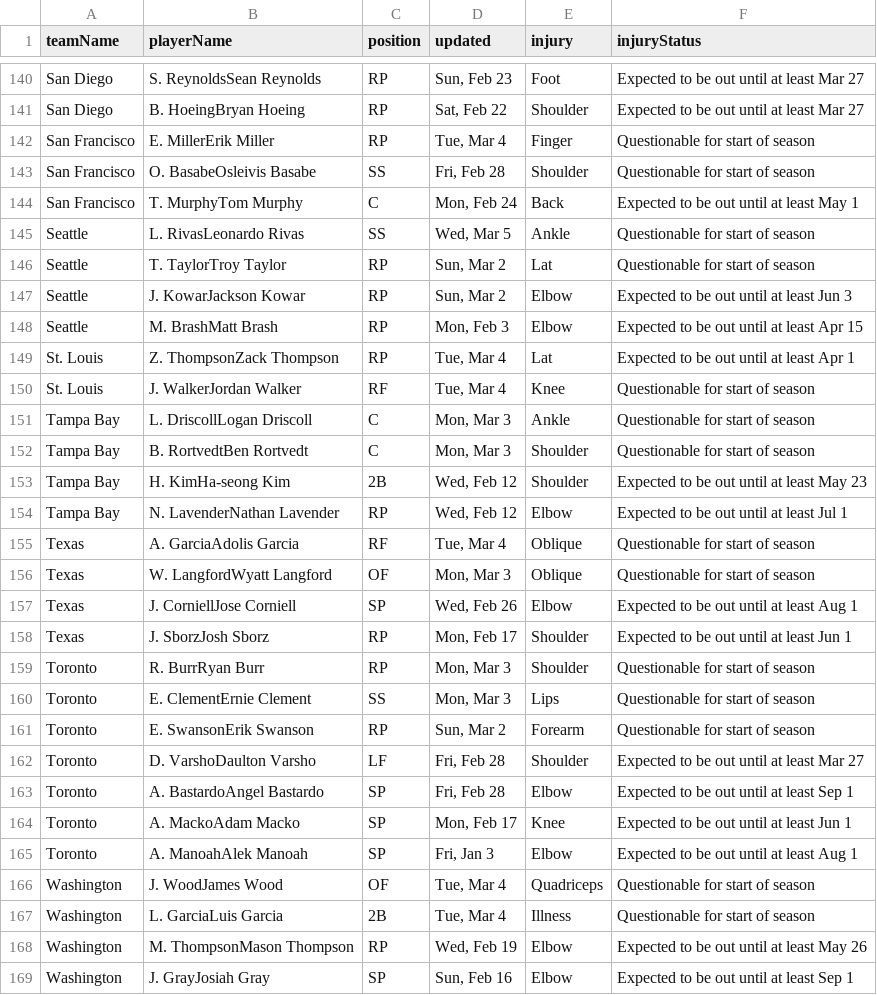
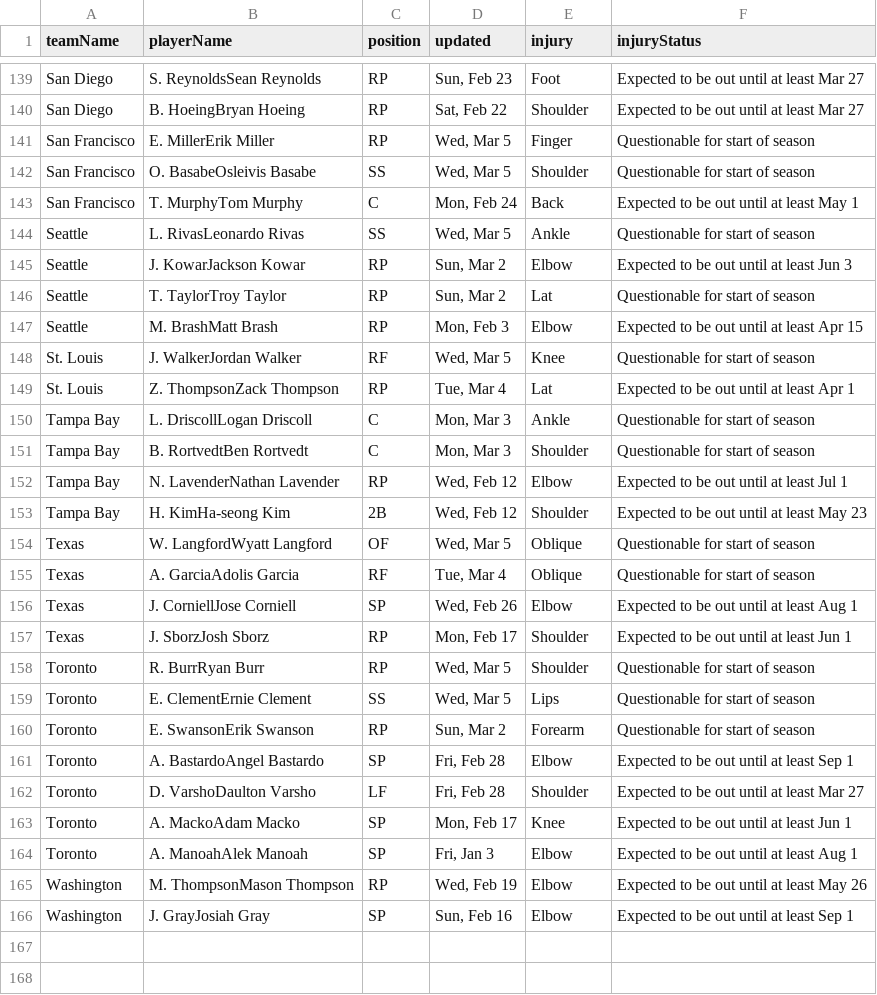
Before and after one commit to quintonfesq04/RealSports, a CSV file: MLB/mlb_injuries.csv, drawn as a sheet; only a part is shown, gaps mark what is left out; the diff covers the shown part only.

```diff
--- a/MLB/mlb_injuries.csv
+++ b/MLB/mlb_injuries.csv
@@ -141,28 +140,26 @@ San Diego,S. ReynoldsSean Reynolds,RP,"Sun, Feb 23",Foot,Expected to be out unti
 San Diego,B. HoeingBryan Hoeing,RP,"Sat, Feb 22",Shoulder,Expected to be out until at least Mar 27
-San Francisco,E. MillerErik Miller,RP,"Tue, Mar 4",Finger,Questionable for start of season
-San Francisco,O. BasabeOsleivis Basabe,SS,"Fri, Feb 28",Shoulder,Questionable for start of season
+San Francisco,E. MillerErik Miller,RP,"Wed, Mar 5",Finger,Questionable for start of season
+San Francisco,O. BasabeOsleivis Basabe,SS,"Wed, Mar 5",Shoulder,Questionable for start of season
 San Francisco,T. MurphyTom Murphy,C,"Mon, Feb 24",Back,Expected to be out until at least May 1
 Seattle,L. RivasLeonardo Rivas,SS,"Wed, Mar 5",Ankle,Questionable for start of season
+Seattle,J. KowarJackson Kowar,RP,"Sun, Mar 2",Elbow,Expected to be out until at least Jun 3
 Seattle,T. TaylorTroy Taylor,RP,"Sun, Mar 2",Lat,Questionable for start of season
-Seattle,J. KowarJackson Kowar,RP,"Sun, Mar 2",Elbow,Expected to be out until at least Jun 3
 Seattle,M. BrashMatt Brash,RP,"Mon, Feb 3",Elbow,Expected to be out until at least Apr 15
+St. Louis,J. WalkerJordan Walker,RF,"Wed, Mar 5",Knee,Questionable for start of season
 St. Louis,Z. ThompsonZack Thompson,RP,"Tue, Mar 4",Lat,Expected to be out until at least Apr 1
-St. Louis,J. WalkerJordan Walker,RF,"Tue, Mar 4",Knee,Questionable for start of season
 Tampa Bay,L. DriscollLogan Driscoll,C,"Mon, Mar 3",Ankle,Questionable for start of season
 Tampa Bay,B. RortvedtBen Rortvedt,C,"Mon, Mar 3",Shoulder,Questionable for start of season
+Tampa Bay,N. LavenderNathan Lavender,RP,"Wed, Feb 12",Elbow,Expected to be out until at least Jul 1
 Tampa Bay,H. KimHa-seong Kim,2B,"Wed, Feb 12",Shoulder,Expected to be out until at least May 23
-Tampa Bay,N. LavenderNathan Lavender,RP,"Wed, Feb 12",Elbow,Expected to be out until at least Jul 1
+Texas,W. LangfordWyatt Langford,OF,"Wed, Mar 5",Oblique,Questionable for start of season
 Texas,A. GarciaAdolis Garcia,RF,"Tue, Mar 4",Oblique,Questionable for start of season
-Texas,W. LangfordWyatt Langford,OF,"Mon, Mar 3",Oblique,Questionable for start of season
 Texas,J. CorniellJose Corniell,SP,"Wed, Feb 26",Elbow,Expected to be out until at least Aug 1
 Texas,J. SborzJosh Sborz,RP,"Mon, Feb 17",Shoulder,Expected to be out until at least Jun 1
-Toronto,R. BurrRyan Burr,RP,"Mon, Mar 3",Shoulder,Questionable for start of season
-Toronto,E. ClementErnie Clement,SS,"Mon, Mar 3",Lips,Questionable for start of season
+Toronto,R. BurrRyan Burr,RP,"Wed, Mar 5",Shoulder,Questionable for start of season
+Toronto,E. ClementErnie Clement,SS,"Wed, Mar 5",Lips,Questionable for start of season
 Toronto,E. SwansonErik Swanson,RP,"Sun, Mar 2",Forearm,Questionable for start of season
+Toronto,A. BastardoAngel Bastardo,SP,"Fri, Feb 28",Elbow,Expected to be out until at least Sep 1
 Toronto,D. VarshoDaulton Varsho,LF,"Fri, Feb 28",Shoulder,Expected to be out until at least Mar 27
-Toronto,A. BastardoAngel Bastardo,SP,"Fri, Feb 28",Elbow,Expected to be out until at least Sep 1
 Toronto,A. MackoAdam Macko,SP,"Mon, Feb 17",Knee,Expected to be out until at least Jun 1
 Toronto,A. ManoahAlek Manoah,SP,"Fri, Jan 3",Elbow,Expected to be out until at least Aug 1
-Washington,J. WoodJames Wood,OF,"Tue, Mar 4",Quadriceps,Questionable for start of season
-Washington,L. GarciaLuis Garcia,2B,"Tue, Mar 4",Illness,Questionable for start of season
 Washington,M. ThompsonMason Thompson,RP,"Wed, Feb 19",Elbow,Expected to be out until at least May 26
```
Also changed, not shown: 5 added rows, 6 removed rows, 9 moved rows and 5 edited cells elsewhere in this file, CBB/cbb_players_stats.csv, NBA/nba_injury_report.csv, 17 other files.
